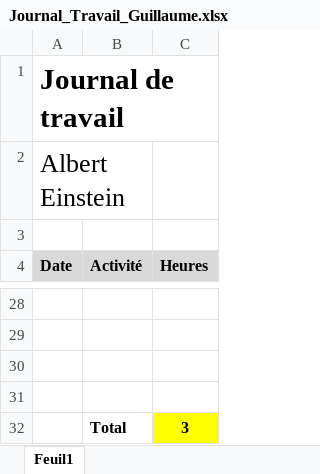
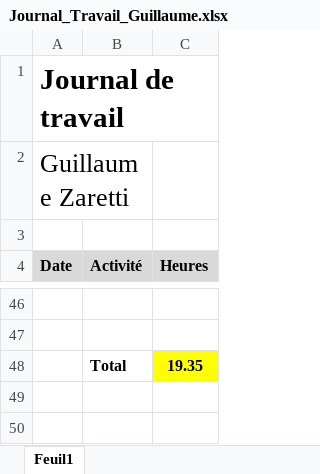
Before and after one commit to Angorance/HEIGVD_MoneyThoring, an Excel workbook: Doc/JournauxTravail/Journal_Travail_Guillaume.xlsx, sheet Feuil1, drawn as a sheet; only a part is shown, gaps mark what is left out; values as stored, in another font and other column widths than the file's, no borders; removed rows and columns are numbered as before the commit, all else as after; the diff covers the shown part only; the diff names each change by its address in the sheet, - before the commit and + after, or states it on an @@ line.

```diff
--- a/Doc/JournauxTravail/Journal_Travail_Guillaume.xlsx (sheet Feuil1)
+++ b/Doc/JournauxTravail/Journal_Travail_Guillaume.xlsx (sheet Feuil1)
-A2 (Date): Albert Einstein
+A2 (Date): Guillaume Zaretti
-row 48: (empty)
+row 48:  | Total | 19.35
-C48 fill: none
+C48 fill: #FFFF00
-row 31: (empty)
-row 32:  | Total | 3
```
Also changed, not shown: 18 added rows and 2 edited cells elsewhere in this sheet, 29 other files.
